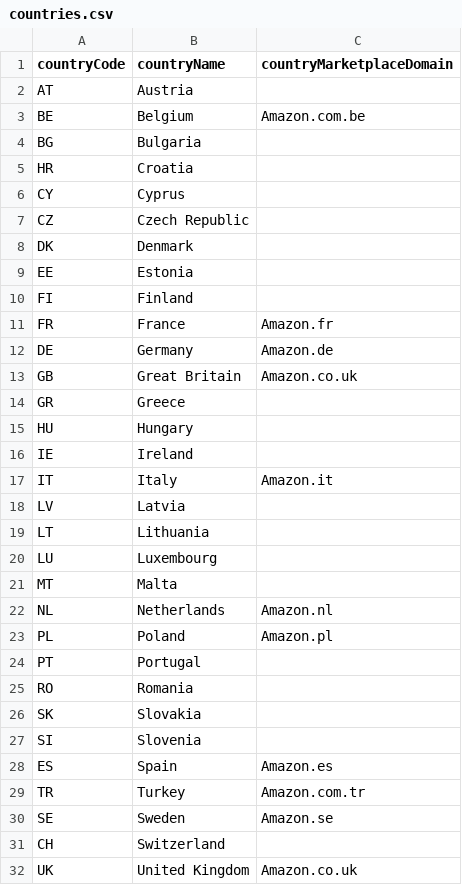
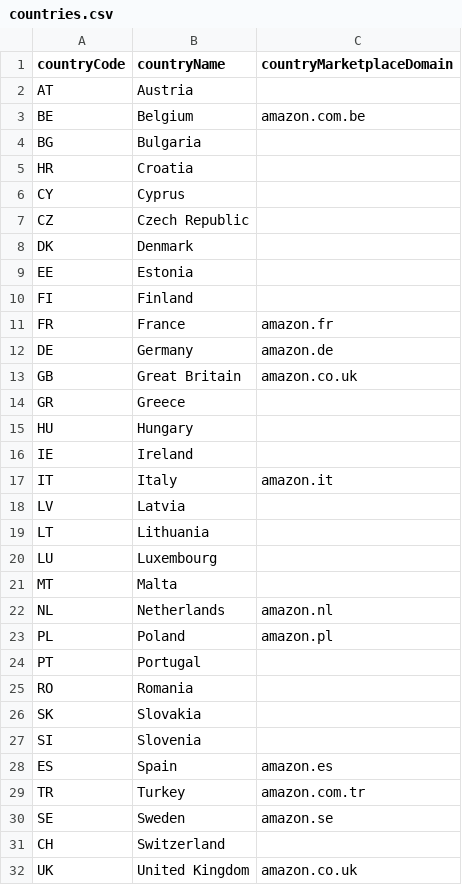
Before and after one commit to hugoganet/mgh_web_app, a CSV file: backend/src/database/seeders/countries.csv, drawn as a sheet.

Commit message:
udpate convertMarketplaceIdentifier to be more flexible

```diff
--- a/backend/src/database/seeders/countries.csv
+++ b/backend/src/database/seeders/countries.csv
@@ -2,3 +2,3 @@ countryCode,countryName,countryMarketplaceDomain
 AT,Austria,
-BE,Belgium,Amazon.com.be
+BE,Belgium,amazon.com.be
 BG,Bulgaria,
@@ -10,5 +10,5 @@ EE,Estonia,
 FI,Finland,
-FR,France,Amazon.fr
-DE,Germany,Amazon.de
-GB,Great Britain,Amazon.co.uk
+FR,France,amazon.fr
+DE,Germany,amazon.de
+GB,Great Britain,amazon.co.uk
 GR,Greece,
@@ -16,3 +16,3 @@ HU,Hungary,
 IE,Ireland,
-IT,Italy,Amazon.it
+IT,Italy,amazon.it
 LV,Latvia,
@@ -21,4 +21,4 @@ LU,Luxembourg,
 MT,Malta,
-NL,Netherlands,Amazon.nl
-PL,Poland,Amazon.pl
+NL,Netherlands,amazon.nl
+PL,Poland,amazon.pl
 PT,Portugal,
@@ -27,6 +27,6 @@ SK,Slovakia,
 SI,Slovenia,
-ES,Spain,Amazon.es
-TR,Turkey,Amazon.com.tr
-SE,Sweden,Amazon.se
+ES,Spain,amazon.es
+TR,Turkey,amazon.com.tr
+SE,Sweden,amazon.se
 CH,Switzerland,
-UK,United Kingdom,Amazon.co.uk
+UK,United Kingdom,amazon.co.uk
```
Also changed, not shown: 5 other files.
